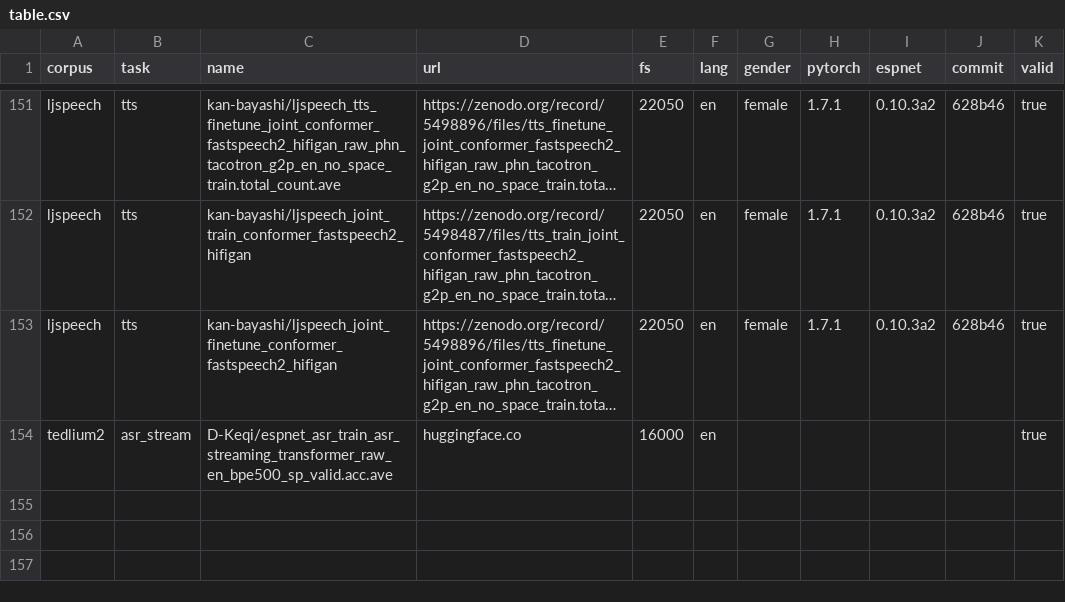
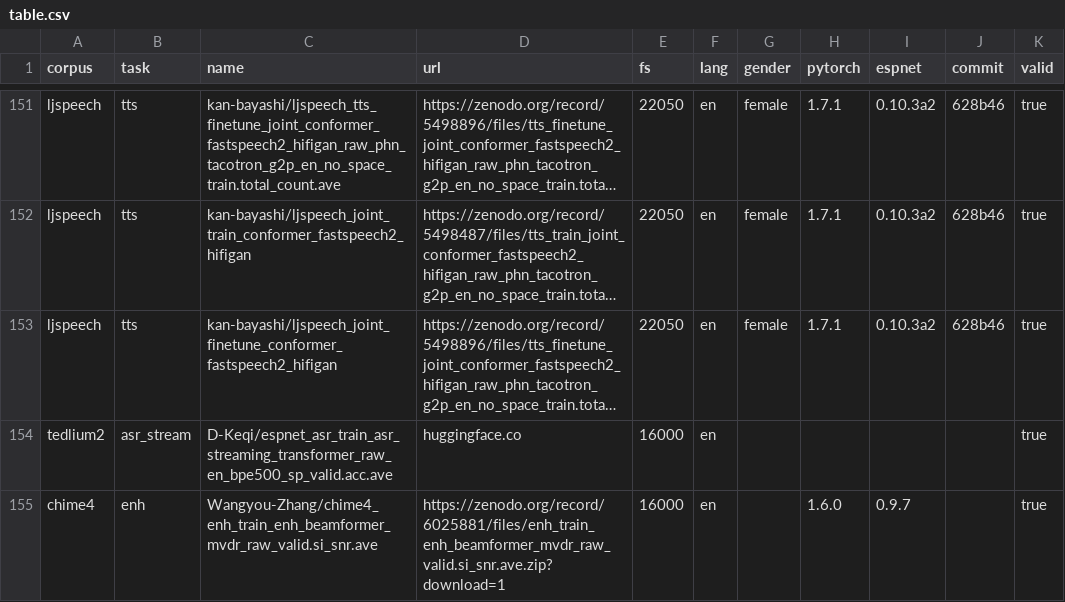
Before and after one commit to espnet/espnet_model_zoo, a CSV file: espnet_model_zoo/table.csv, drawn as a sheet; only a part is shown, gaps mark what is left out; long unchanged cells end in …; the diff names each change by its address in the sheet, - before the commit and + after, or states it on an @@ line.

Commit message:
Add a multi-channel speech enhancement model
This is a neural beamformer model trained on CHiME-4.

```diff
--- a/espnet_model_zoo/table.csv
+++ b/espnet_model_zoo/table.csv
+row 155: chime4 | enh | Wangyou-Zhang/chime4_enh_train_enh_beamformer_mvdr_raw_valid.si_snr.ave | https://zenodo.org/record/6025881/files/enh_train_enh_beamformer_mvdr_raw_valid.si_snr.ave.zip?download=1 | 16000 | en |  | 1.6.0 | 0.9.7 |  | true
```
